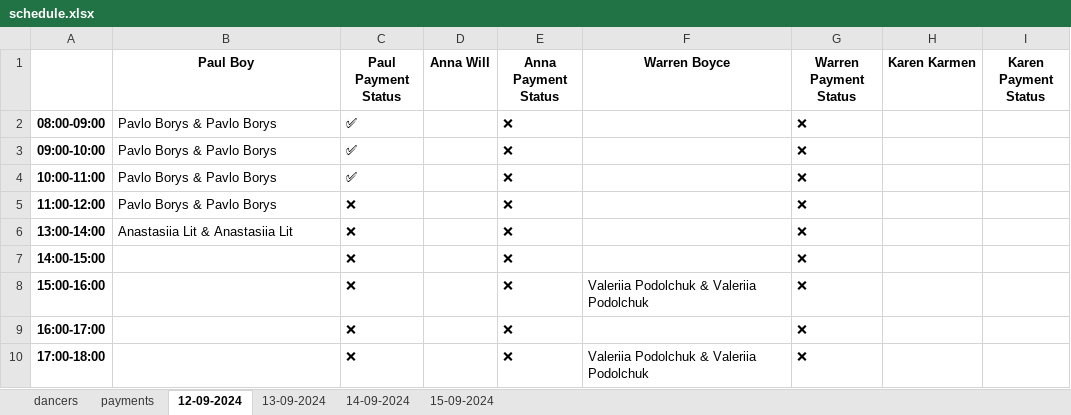
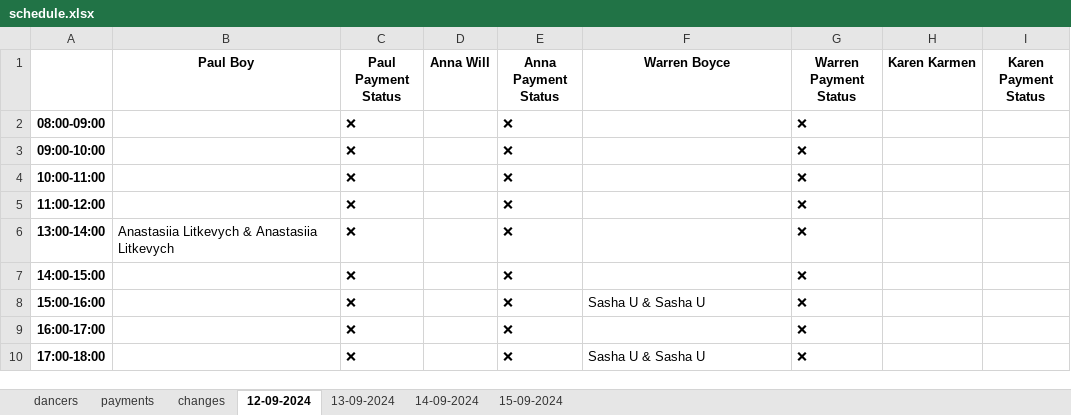
Before and after one commit to 99bruno/Bookly, an Excel workbook: manager_bot/app/database/schedule.xlsx, sheet 12-09-2024, drawn as a sheet; values as stored, in another font and other column widths than the file's, no borders; the diff names each change by its address in the sheet, - before the commit and + after, or states it on an @@ line.

```diff
--- a/manager_bot/app/database/schedule.xlsx (sheet 12-09-2024)
+++ b/manager_bot/app/database/schedule.xlsx (sheet 12-09-2024)
+sheet tab: changes
-B2:B5 (Paul Boy): Pavlo Borys & Pavlo Borys
+B2:B5 (Paul Boy): (empty)
-C2:C4 (Paul Payment Status): ✅
+C2:C4 (Paul Payment Status): ❌
-B6 (Paul Boy): Anastasiia Lit & Anastasiia Lit
+B6 (Paul Boy): Anastasiia Litkevych & Anastasiia Litkevych
-F8 (Warren Boyce): Valeriia Podolchuk & Valeriia Podolchuk
+F8 (Warren Boyce): Sasha U & Sasha U
-F10 (Warren Boyce): Valeriia Podolchuk & Valeriia Podolchuk
+F10 (Warren Boyce): Sasha U & Sasha U
```
Also changed, not shown: sheet dancers, sheet 13-09-2024, sheet 15-09-2024, 26 other files.
